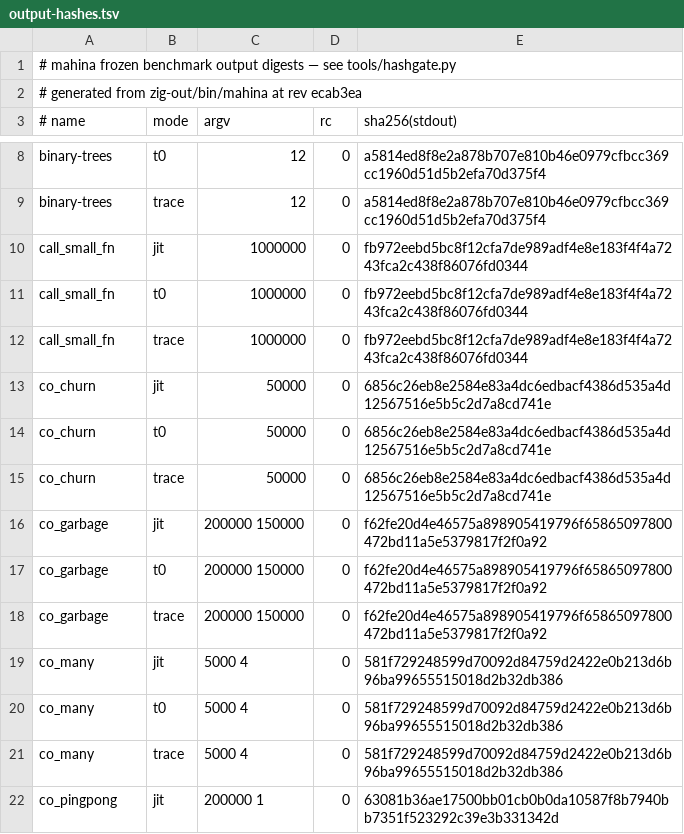
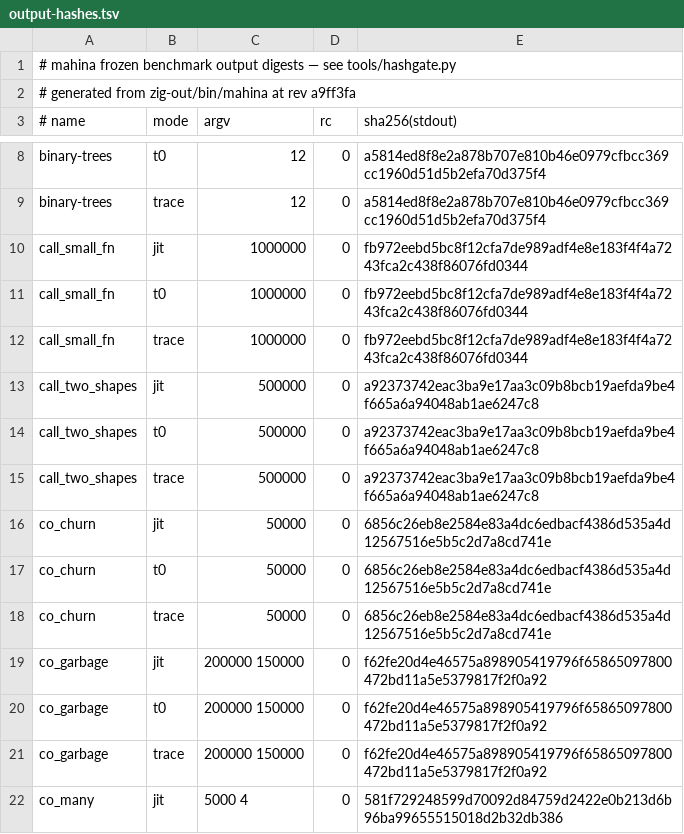
Before and after one commit to serialexp/lune, a TSV file: bench/refs/output-hashes.tsv, drawn as a sheet; only a part is shown, gaps mark what is left out; the shorter side is filled out with more unchanged rows.

```diff
--- a/bench/refs/output-hashes.tsv
+++ b/bench/refs/output-hashes.tsv
@@ -1,3 +1,3 @@
 # mahina frozen benchmark output digests — see tools/hashgate.py
-# generated from zig-out/bin/mahina at rev ecab3ea
+# generated from zig-out/bin/mahina at rev a9ff3fa
 # name	mode	argv	rc	sha256(stdout)
@@ -12,2 +12,5 @@ call_small_fn	t0	1000000	0	fb972eebd5bc8f12cfa7de989adf4e8e183f4f4a7243fca2c438f
 call_small_fn	trace	1000000	0	fb972eebd5bc8f12cfa7de989adf4e8e183f4f4a7243fca2c438f86076fd0344
+call_two_shapes	jit	500000	0	a92373742eac3ba9e17aa3c09b8bcb19aefda9be4f665a6a94048ab1ae6247c8
+call_two_shapes	t0	500000	0	a92373742eac3ba9e17aa3c09b8bcb19aefda9be4f665a6a94048ab1ae6247c8
+call_two_shapes	trace	500000	0	a92373742eac3ba9e17aa3c09b8bcb19aefda9be4f665a6a94048ab1ae6247c8
 co_churn	jit	50000	0	6856c26eb8e2584e83a4dc6edbacf4386d535a4d12567516e5b5c2d7a8cd741e
```
Also changed, not shown: 4 other files.
